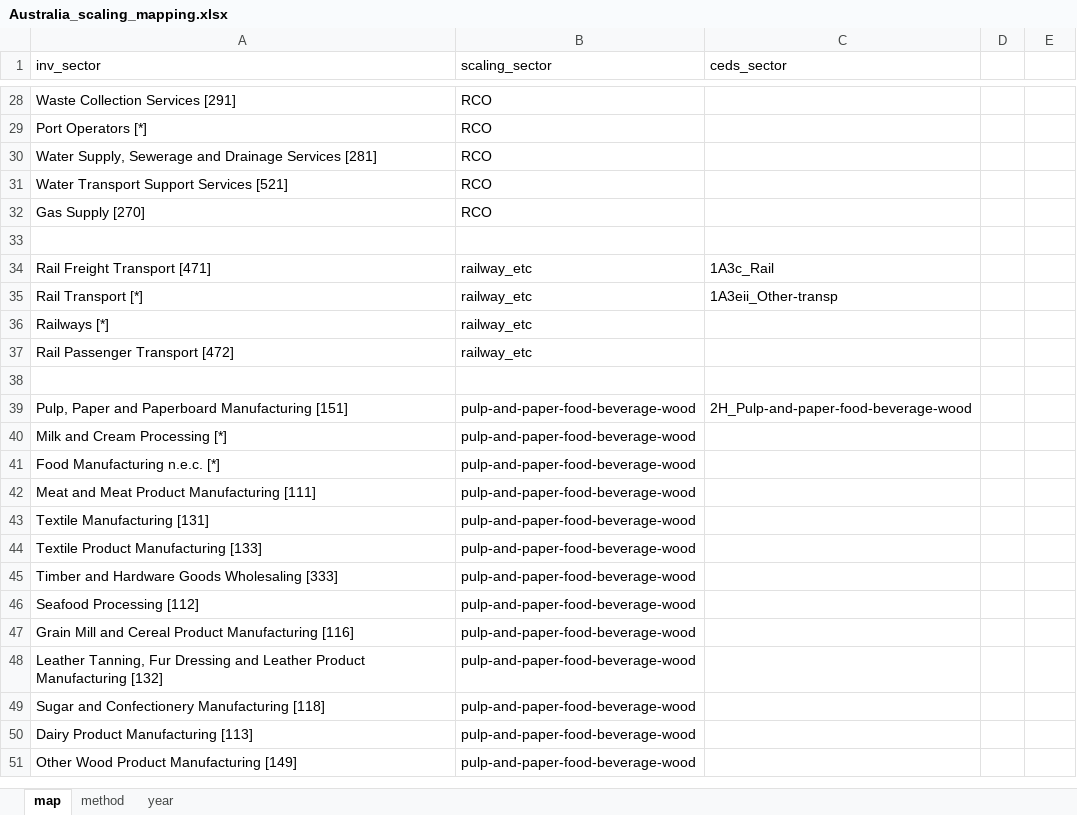
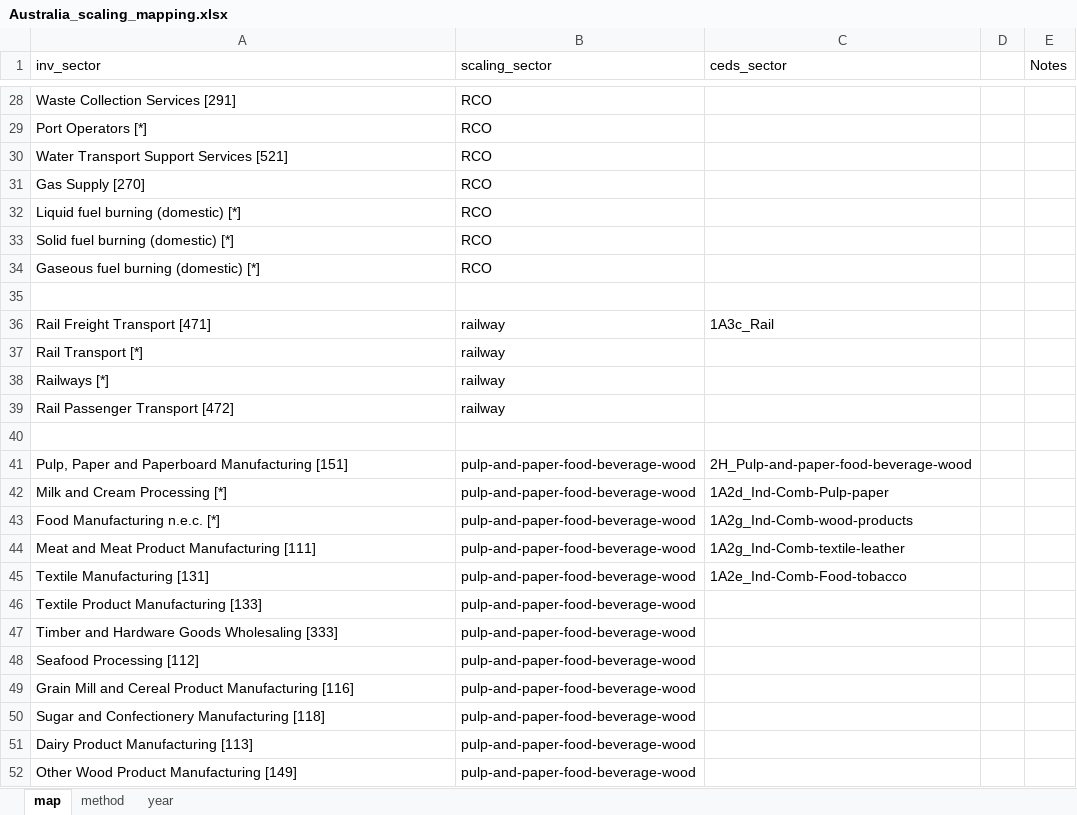
Before and after one commit to JGCRI/CEDS, an Excel workbook: input/mappings/scaling/Australia_scaling_mapping.xlsx, sheet map, drawn as a sheet; only a part is shown, gaps mark what is left out; values as stored, in another font and other column widths than the file's, no borders; removed rows and columns are numbered as before the commit, all else as after; the diff covers the shown part only; the diff names each change by its address in the sheet, - before the commit and + after, or states it on an @@ line.

```diff
--- a/input/mappings/scaling/Australia_scaling_mapping.xlsx (sheet map)
+++ b/input/mappings/scaling/Australia_scaling_mapping.xlsx (sheet map)
-E1: (empty)
+E1: Notes
-row 30: Water Supply, Sewerage and Drainage Services [281] | RCO
+row 32: Liquid fuel burning (domestic) [*] | RCO
+row 33: Solid fuel burning (domestic) [*] | RCO
+row 34: Gaseous fuel burning (domestic) [*] | RCO
-B36:B39 (scaling_sector): railway_etc
+B36:B39 (scaling_sector): railway
-C37 (ceds_sector): 1A3eii_Other-transp
+C37 (ceds_sector): (empty)
-C42 (ceds_sector): (empty)
+C42 (ceds_sector): 1A2d_Ind-Comb-Pulp-paper
-C43 (ceds_sector): (empty)
+C43 (ceds_sector): 1A2g_Ind-Comb-wood-products
-C44 (ceds_sector): (empty)
+C44 (ceds_sector): 1A2g_Ind-Comb-textile-leather
-C45 (ceds_sector): (empty)
+C45 (ceds_sector): 1A2e_Ind-Comb-Food-tobacco
@@ row 48 moved to row 56: Leather Tanning, Fur Dressing and Leathe… @@
```
Also changed, not shown: 13 added rows, 13 removed rows, 1 moved row and 27 edited cells elsewhere in this sheet, input/mappings/scaling/Taiwan_scaling_mapping.xlsx, 1 other file.
